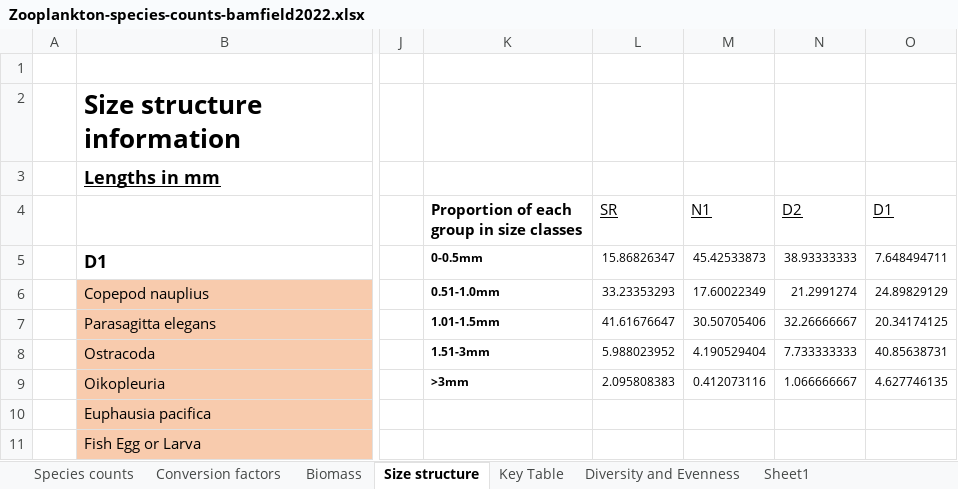
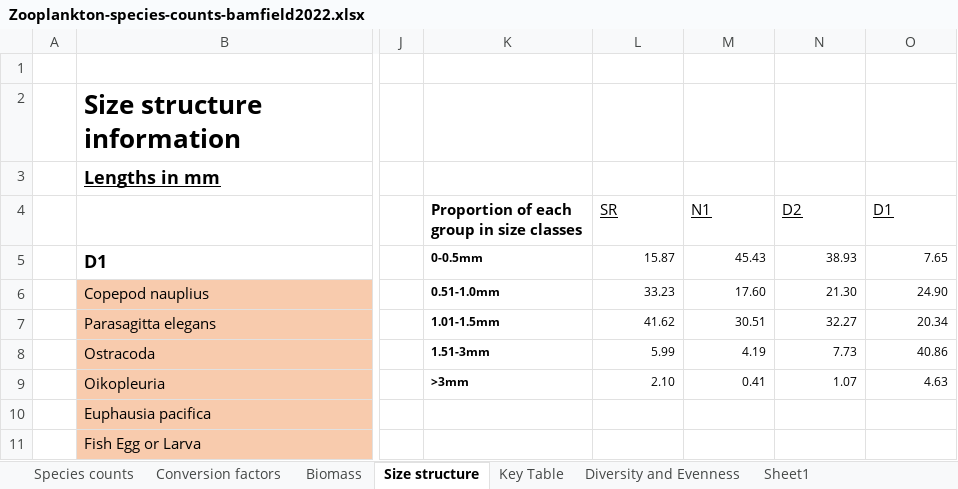
Before and after one commit to alastairroberts/eosc573, an Excel workbook: data/Zooplankton-species-counts-bamfield2022.xlsx, sheet Size structure, drawn as a sheet; only a part is shown, gaps mark what is left out; values as stored, in another font and other column widths than the file's, no borders; charts and pictures not drawn; the diff names each change by its address in the sheet, - before the commit and + after, or states it on an @@ line.

Commit message:
Added in ppt and modified excel sheet and plots

```diff
--- a/data/Zooplankton-species-counts-bamfield2022.xlsx (sheet Size structure)
+++ b/data/Zooplankton-species-counts-bamfield2022.xlsx (sheet Size structure)
-L5 (SR): 15.86826347
+L5 (SR): 15.87
-M5 (N1): 45.42533873
+M5 (N1): 45.43
-N5 (D2): 38.93333333
+N5 (D2): 38.93
-O5 (D1): 7.648494711
+O5 (D1): 7.65
-L6 (SR): 33.23353293
+L6 (SR): 33.23
-M6 (N1): 17.60022349
+M6 (N1): 17.60
-N6 (D2): 21.2991274
+N6 (D2): 21.30
-O6 (D1): 24.89829129
+O6 (D1): 24.90
-L7 (SR): 41.61676647
+L7 (SR): 41.62
-M7 (N1): 30.50705406
+M7 (N1): 30.51
-N7 (D2): 32.26666667
+N7 (D2): 32.27
-O7 (D1): 20.34174125
+O7 (D1): 20.34
-L8 (SR): 5.988023952
+L8 (SR): 5.99
-M8 (N1): 4.190529404
+M8 (N1): 4.19
-N8 (D2): 7.733333333
+N8 (D2): 7.73
-O8 (D1): 40.85638731
+O8 (D1): 40.86
-L9 (SR): 2.095808383
+L9 (SR): 2.10
-M9 (N1): 0.412073116
+M9 (N1): 0.41
-N9 (D2): 1.066666667
+N9 (D2): 1.07
-O9 (D1): 4.627746135
+O9 (D1): 4.63
```
Also changed, not shown: sheet Biomass, charts or pictures, 3 other files.
